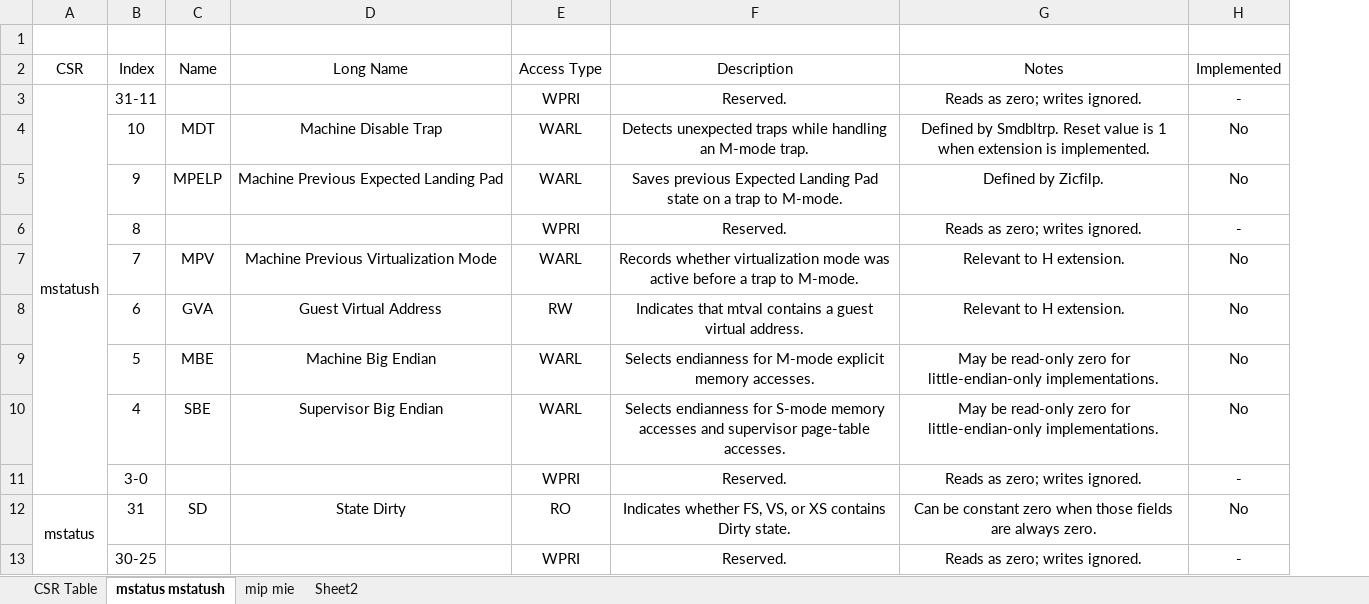
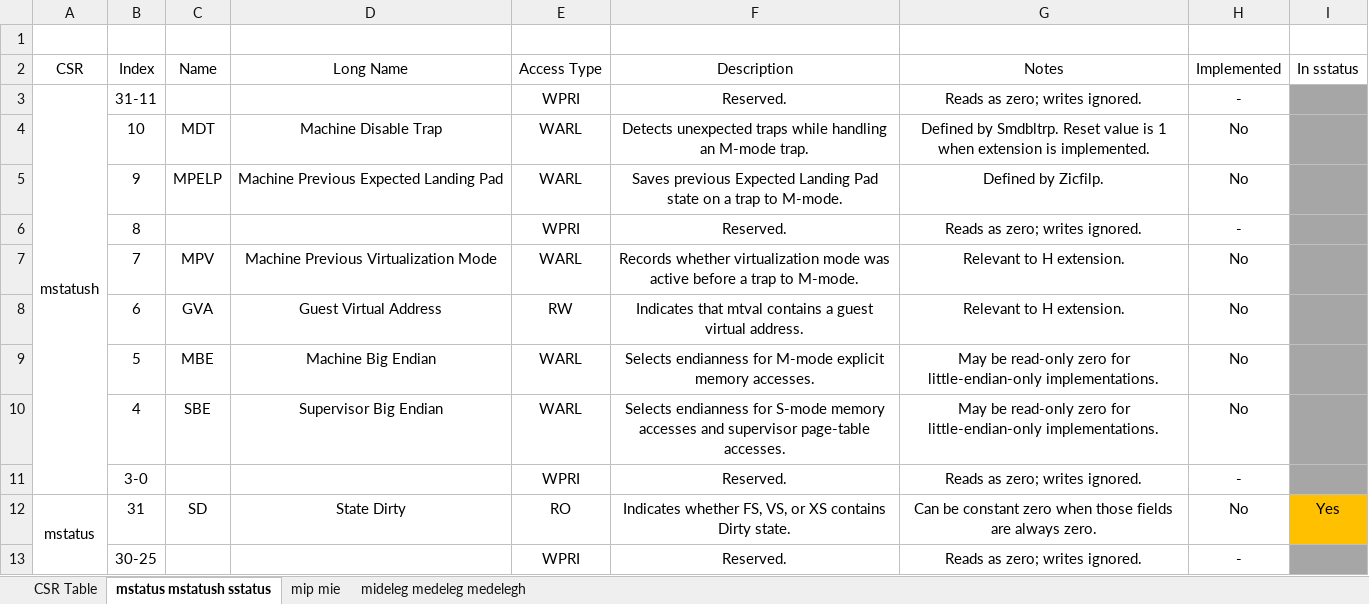
Before and after one commit to uwrk9amtdn/riscv-simulator, an Excel workbook: riscv-csr.xlsx, sheet mstatus mstatush sstatus, drawn as a sheet; only a part is shown; values as stored, in another font and other column widths than the file's, no borders; conditional formats not drawn; the diff names each change by its address in the sheet, - before the commit and + after, or states it on an @@ line.

```diff
--- a/riscv-csr.xlsx (sheet mstatus mstatush sstatus)
+++ b/riscv-csr.xlsx (sheet mstatus mstatush sstatus)
-sheet tab: mstatus mstatush
+sheet tab: mstatus mstatush sstatus
-sheet tab: Sheet2
+sheet tab: mideleg medeleg medelegh
+column I, rows 2-12: In sstatus |  |  |  |  |  |  |  |  |  | Yes
```
Also changed, not shown: sheet mideleg medeleg medelegh, sheet mip mie.
